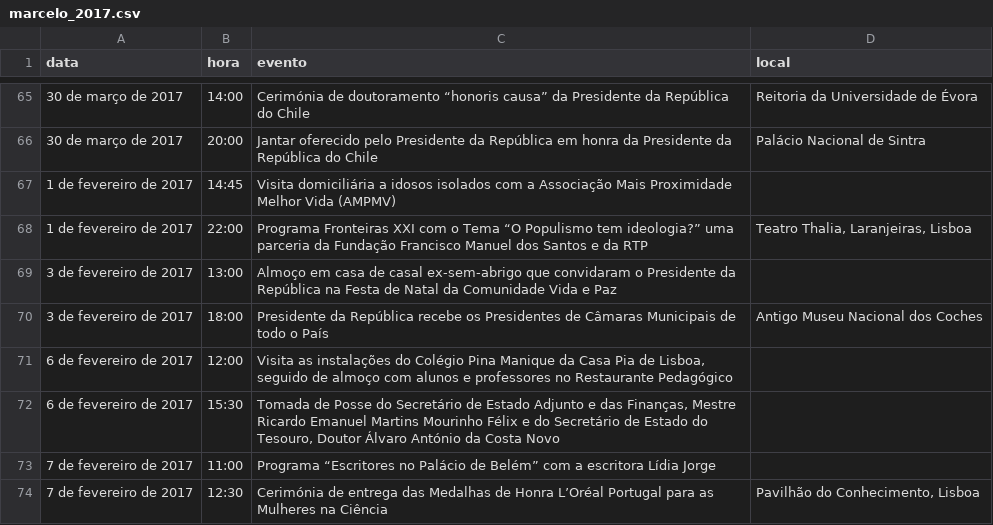
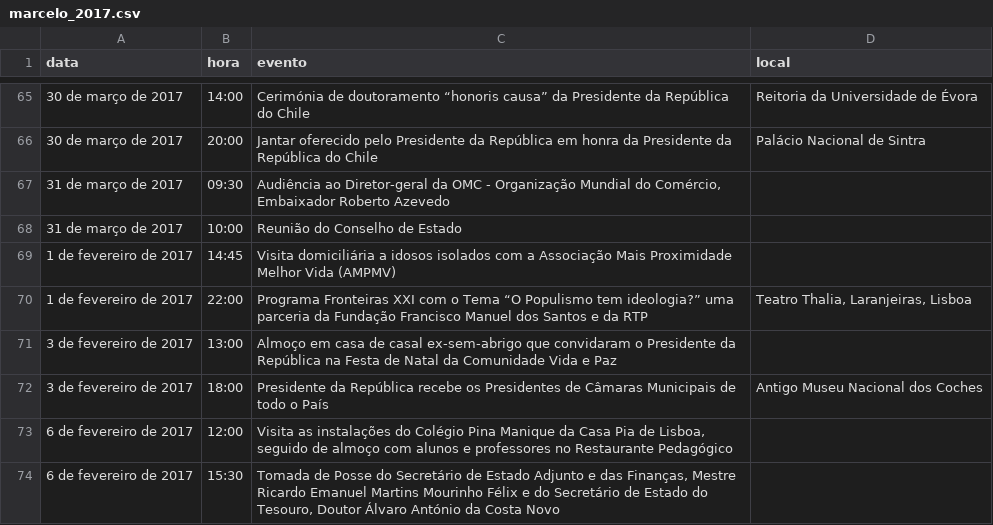
Before and after one commit to andrebravoferreira/agenda_presidencia_republica, a CSV file: marcelo_2017.csv, drawn as a sheet; only a part is shown, gaps mark what is left out; the shorter side is filled out with more unchanged rows; the diff names each change by its address in the sheet, - before the commit and + after, or states it on an @@ line.

```diff
--- a/marcelo_2017.csv
+++ b/marcelo_2017.csv
+row 67: 31 de março de 2017 | 09:30 | Audiência ao Diretor-geral da OMC - Organização Mundial do Comércio, Embaixador Roberto Azevedo
+row 68: 31 de março de 2017 | 10:00 | Reunião do Conselho de Estado
```
Also changed, not shown: cavaco_2006.csv, cavaco_2007.csv, 11 other files.
